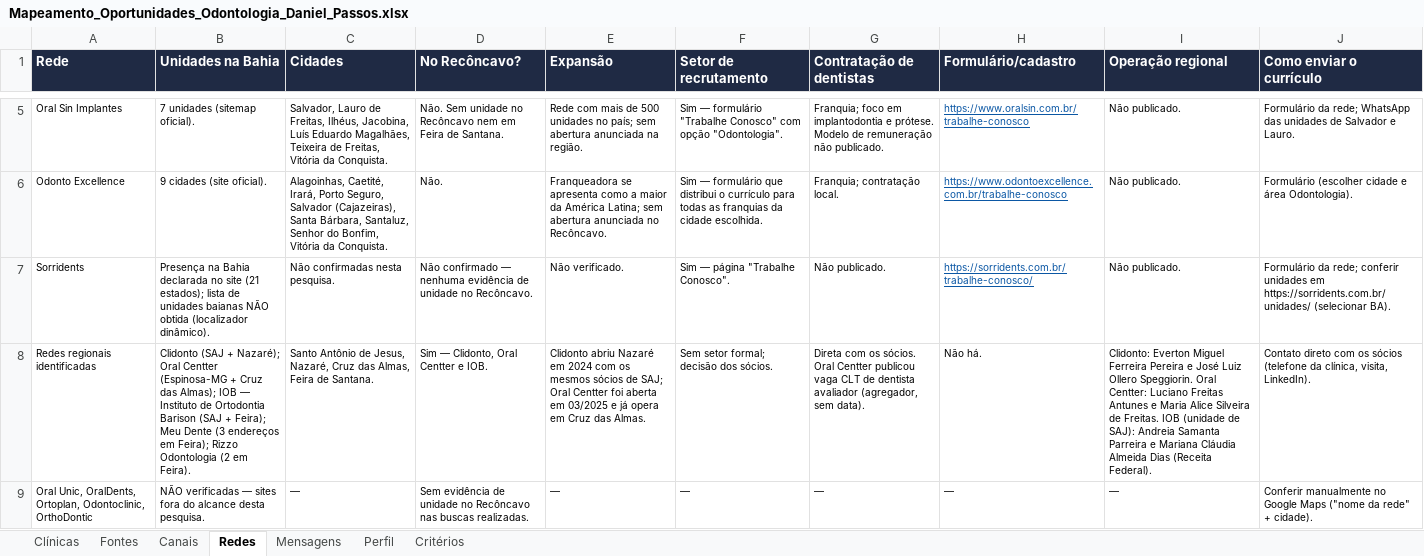
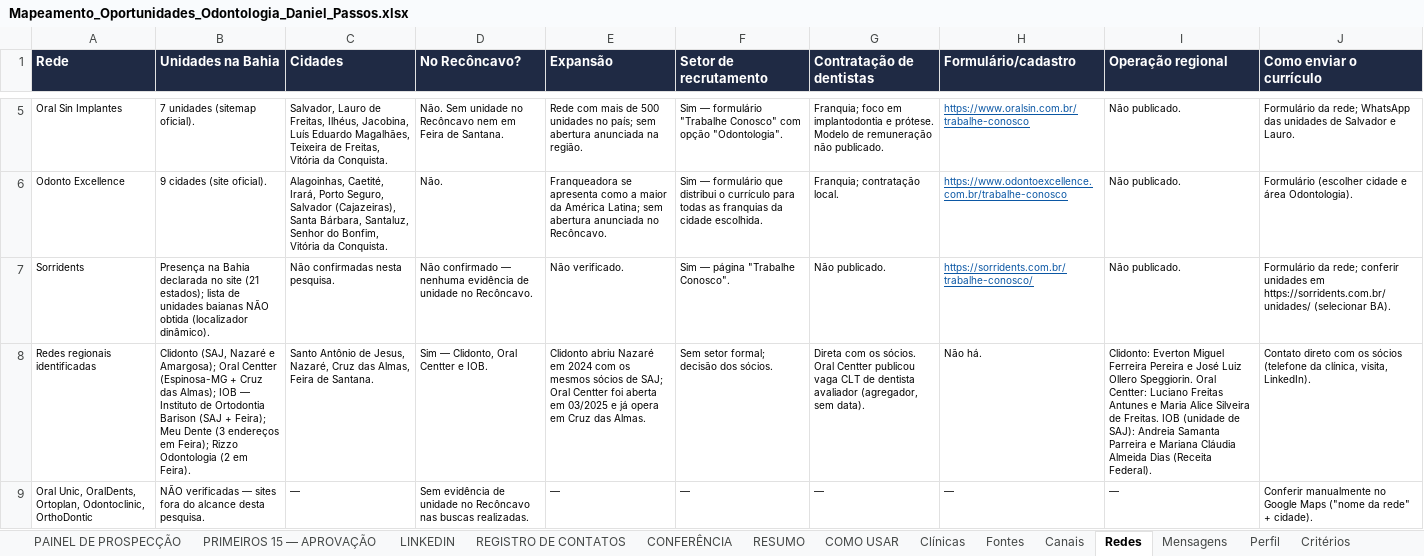
Before and after one commit to danielpassos60/Pasta-1, an Excel workbook: relatorio/Mapeamento_Oportunidades_Odontologia_Daniel_Passos.xlsx, sheet Redes, drawn as a sheet; only a part is shown, gaps mark what is left out; values as stored, in another font and other column widths than the file's, no borders; the diff names each change by its address in the sheet, - before the commit and + after, or states it on an @@ line.

```diff
--- a/relatorio/Mapeamento_Oportunidades_Odontologia_Daniel_Passos.xlsx (sheet Redes)
+++ b/relatorio/Mapeamento_Oportunidades_Odontologia_Daniel_Passos.xlsx (sheet Redes)
+sheet tab: PAINEL DE PROSPECÇÃO
+sheet tab: PRIMEIROS 15 — APROVAÇÃO
+sheet tab: LINKEDIN
+sheet tab: REGISTRO DE CONTATOS
+sheet tab: CONFERÊNCIA
+sheet tab: RESUMO
+sheet tab: COMO USAR
-B8 (Unidades na Bahia): Clidonto (SAJ + Nazaré); Oral Centter…
+B8 (Unidades na Bahia): Clidonto (SAJ, Nazaré e Amargosa); Oral Centter…
```
Also changed, not shown: sheet Canais, sheet Fontes, sheet Clínicas, sheet Critérios, 7 other files.
